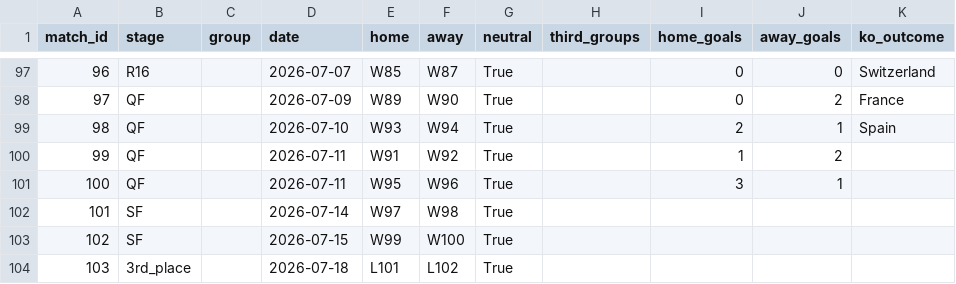
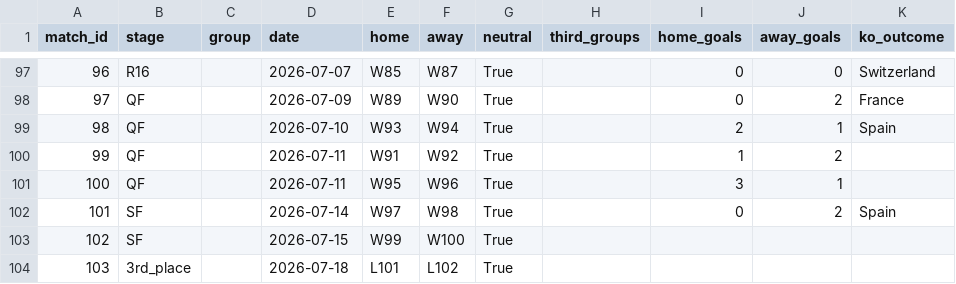
Before and after one commit to marcovillar-br/worldcup, a CSV file: data/editions/2026/fixtures.csv, drawn as a sheet; only a part is shown, gaps mark what is left out.

```diff
--- a/data/editions/2026/fixtures.csv
+++ b/data/editions/2026/fixtures.csv
@@ -101,3 +101,3 @@ match_id,stage,group,date,home,away,neutral,third_groups,home_goals,away_goals,k
 100,QF,,2026-07-11,W95,W96,True,,3,1,
-101,SF,,2026-07-14,W97,W98,True,,,,
+101,SF,,2026-07-14,W97,W98,True,,0,2,Spain
 102,SF,,2026-07-15,W99,W100,True,,,,
```
Also changed, not shown: data/editions/2026/ceiling.csv, 5 other files.
